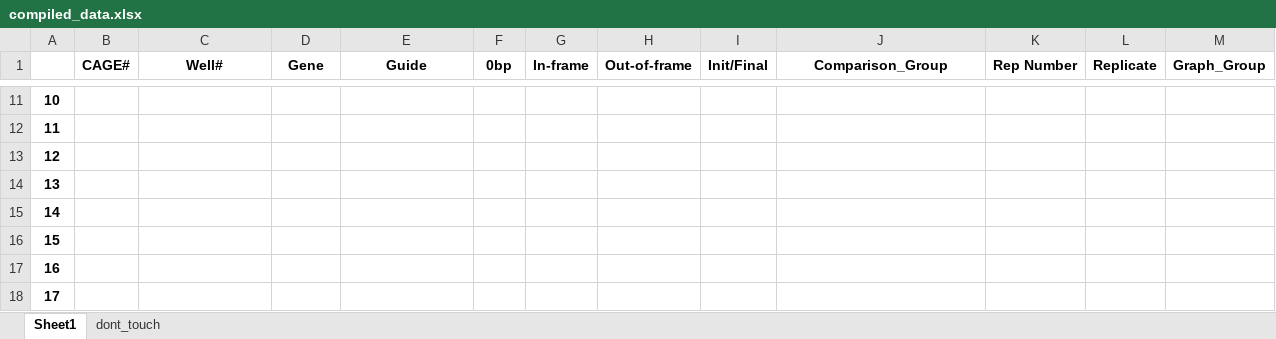
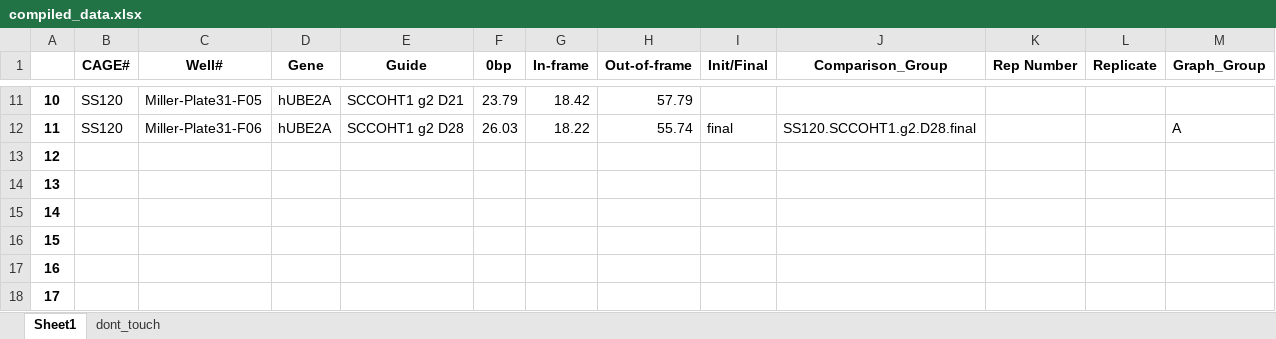
Before and after one commit to petehall6/CAGE_scripts, an Excel workbook: big_fit/compiled_data.xlsx, sheet Sheet1, drawn as a sheet; only a part is shown, gaps mark what is left out; values as stored, in another font and other column widths than the file's, no borders; conditional formats not drawn; the diff covers the shown part only; the diff names each change by its address in the sheet, - before the commit and + after, or states it on an @@ line.

```diff
--- a/big_fit/compiled_data.xlsx (sheet Sheet1)
+++ b/big_fit/compiled_data.xlsx (sheet Sheet1)
-B11:B12 (CAGE#): (empty)
+B11:B12 (CAGE#): SS120
-C11 (Well#): (empty)
+C11 (Well#): Miller-Plate31-F05
-D11:D12 (Gene): (empty)
+D11:D12 (Gene): hUBE2A
-E11 (Guide): (empty)
+E11 (Guide): SCCOHT1 g2 D21
-F11 (0bp): (empty)
+F11 (0bp): 23.79
-G11 (In-frame): (empty)
+G11 (In-frame): 18.42
-H11 (Out-of-frame): (empty)
+H11 (Out-of-frame): 57.79
-C12 (Well#): (empty)
+C12 (Well#): Miller-Plate31-F06
-E12 (Guide): (empty)
+E12 (Guide): SCCOHT1 g2 D28
-F12 (0bp): (empty)
+F12 (0bp): 26.03
-G12 (In-frame): (empty)
+G12 (In-frame): 18.22
-H12 (Out-of-frame): (empty)
+H12 (Out-of-frame): 55.74
-I12 (Init/Final): (empty)
+I12 (Init/Final): final
-J12 (Comparison_Group): (empty)
+J12 (Comparison_Group): SS120.SCCOHT1.g2.D28.final
-M12 (Graph_Group): (empty)
+M12 (Graph_Group): A
```
Also changed, not shown: 78 edited cells elsewhere in this sheet, formulas that keep their value, big_fit/fitness_scores.xlsx, 5 other files.
